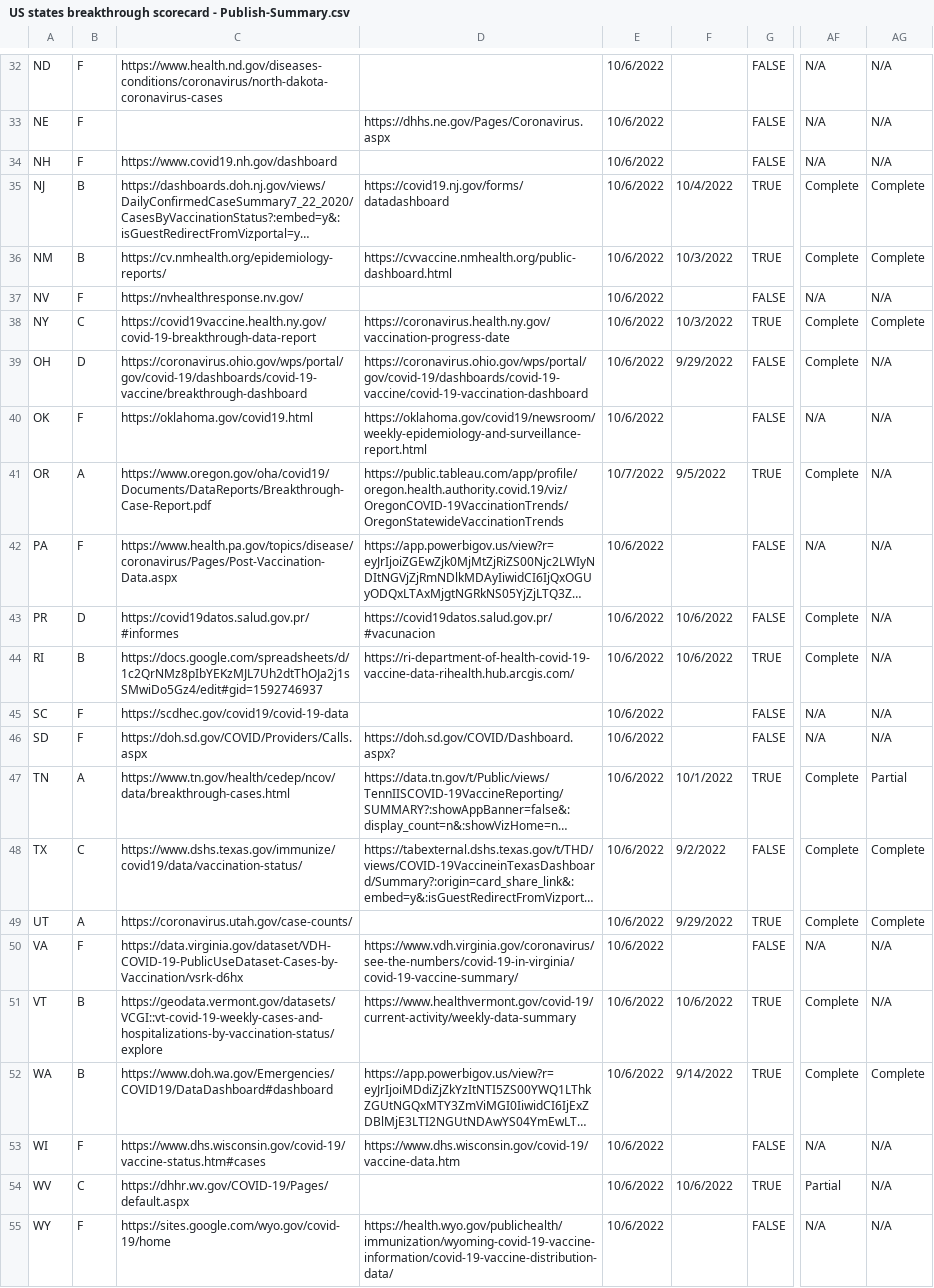
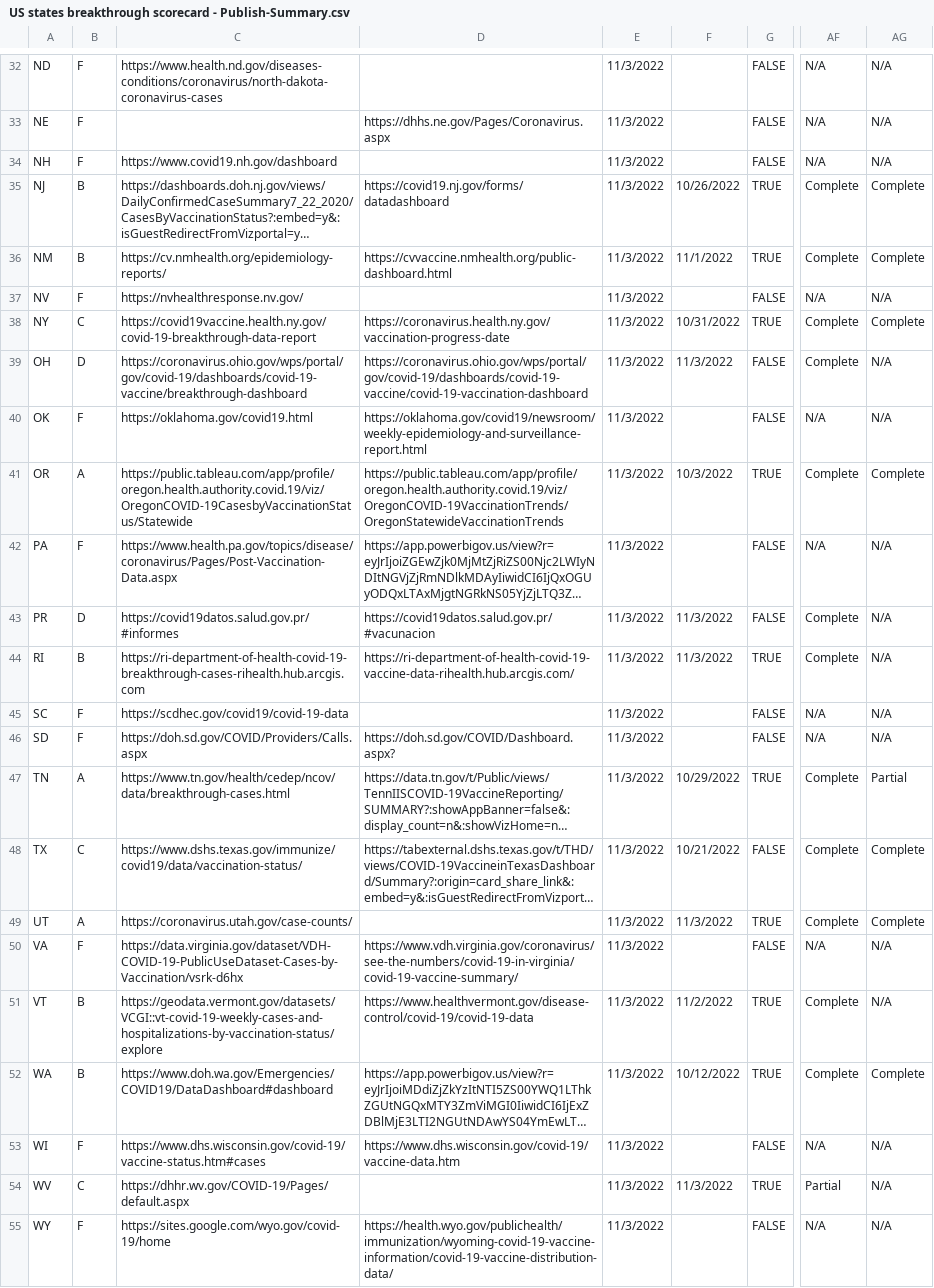
Before and after one commit to pandemic-tracking/bi, a CSV file: US states breakthrough scorecard - Publish-Summary.csv, drawn as a sheet; only a part is shown, gaps mark what is left out; long unchanged cells end in …; the diff covers the shown part only; the diff names each change by its address in the sheet, - before the commit and + after, or states it on an @@ line.

```diff
--- a/US states breakthrough scorecard - Publish-Summary.csv
+++ b/US states breakthrough scorecard - Publish-Summary.csv
-E32:E40: 10/6/2022
+E32:E40: 11/3/2022
-F35: 10/4/2022
+F35: 10/26/2022
-F36: 10/3/2022
+F36: 11/1/2022
-F38: 10/3/2022
+F38: 10/31/2022
-F39: 9/29/2022
+F39: 11/3/2022
-C41: https://www.oregon.gov/oha/covid19/Documents/DataReports/Breakthrough-Case-Report.pdf
+C41: https://public.tableau.com/app/profile/oregon.health.authority.covid.19/viz/OregonCOVID-19CasesbyVaccinationStatus/Statewide
-E41: 10/7/2022
+E41: 11/3/2022
-F41: 9/5/2022
+F41: 10/3/2022
-AG41: N/A
+AG41: Complete
-E42:E55: 10/6/2022
+E42:E55: 11/3/2022
-F43:F44: 10/6/2022
+F43:F44: 11/3/2022
-C44: https://docs.google.com/spreadsheets/d/1c2QrNMz8pIbYEKzMJL7Uh2dtThOJa2j1sSMwiDo5Gz4/edit#gid=1592746937
+C44: https://ri-department-of-health-covid-19-breakthrough-cases-rihealth.hub.arcgis.com
-F47: 10/1/2022
+F47: 10/29/2022
-F48: 9/2/2022
+F48: 10/21/2022
-F49: 9/29/2022
+F49: 11/3/2022
-D51: https://www.healthvermont.gov/covid-19/current-activity/weekly-data-summary
+D51: https://www.healthvermont.gov/disease-control/covid-19/covid-19-data
-F51: 10/6/2022
+F51: 11/2/2022
-F52: 9/14/2022
+F52: 10/12/2022
-F54: 10/6/2022
+F54: 11/3/2022
```
Also changed, not shown: 61 edited cells elsewhere in this file.
